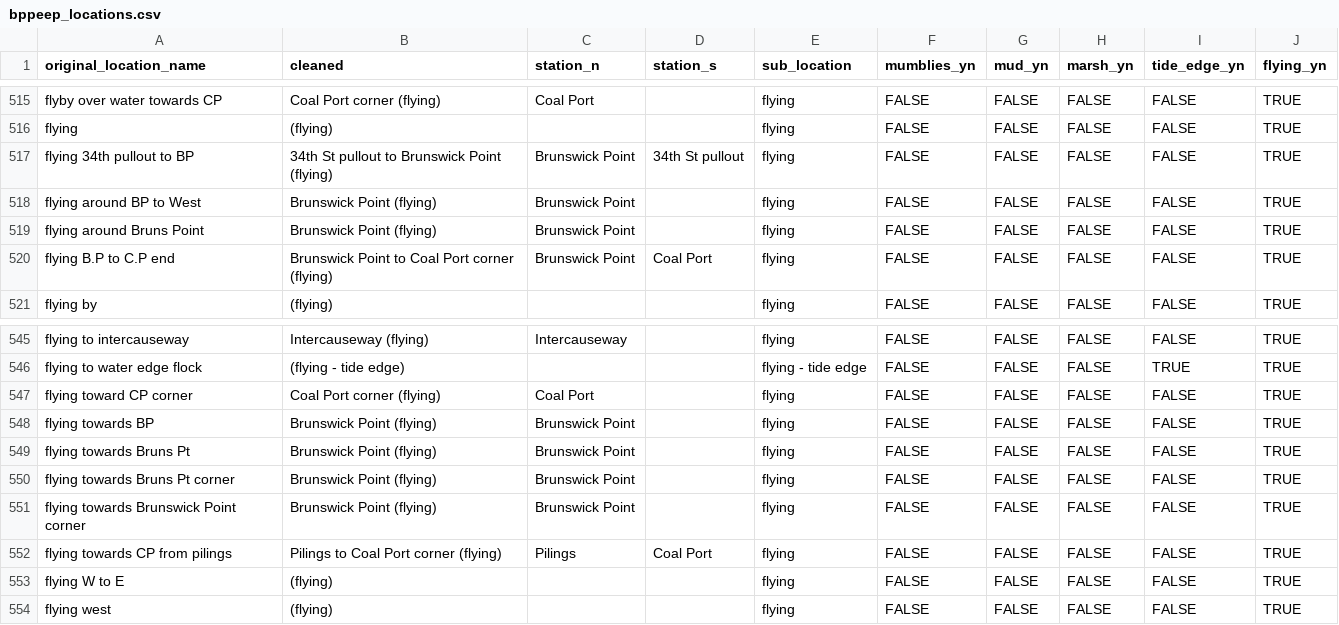
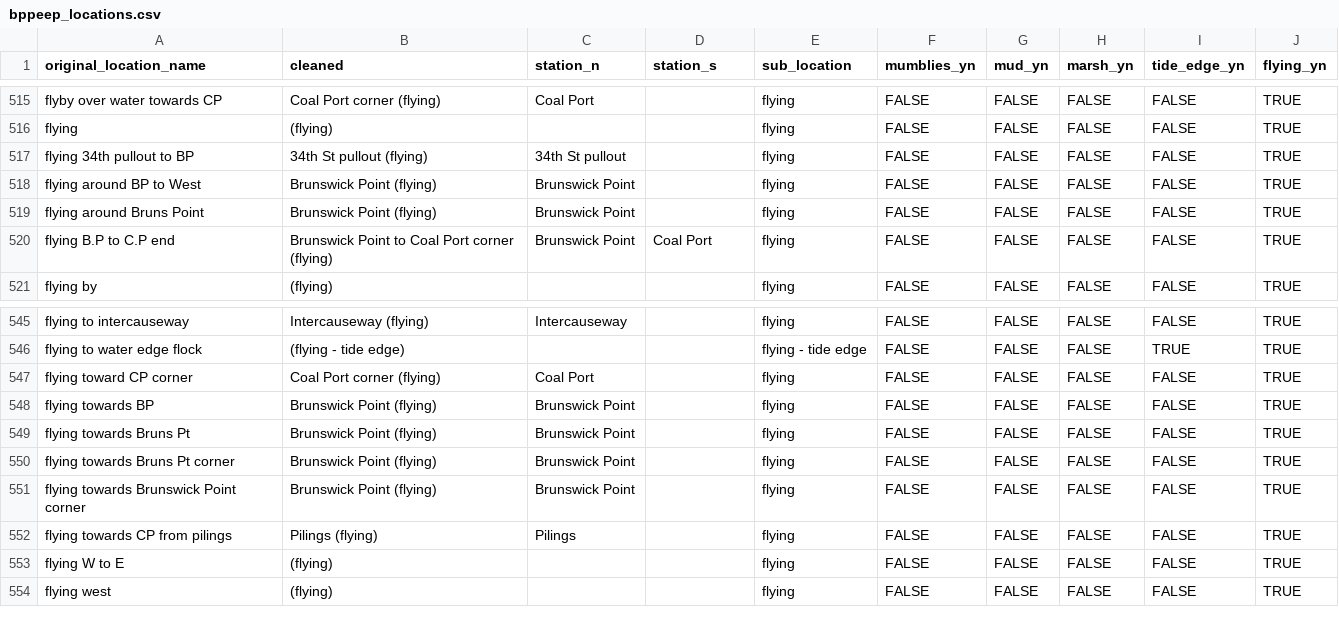
Before and after one commit to popovs/BPPeeps, a CSV file: supporting_files/bppeep_locations.csv, drawn as a sheet; only a part is shown, gaps mark what is left out.

```diff
--- a/supporting_files/bppeep_locations.csv
+++ b/supporting_files/bppeep_locations.csv
@@ -516,3 +516,3 @@ flyby over water towards CP,Coal Port corner (flying),Coal Port,,flying,FALSE,FA
 flying,(flying),,,flying,FALSE,FALSE,FALSE,FALSE,TRUE
-flying 34th pullout to BP,34th St pullout to Brunswick Point (flying),Brunswick Point,34th St pullout,flying,FALSE,FALSE,FALSE,FALSE,TRUE
+flying 34th pullout to BP,34th St pullout (flying),34th St pullout,,flying,FALSE,FALSE,FALSE,FALSE,TRUE
 flying around BP to West,Brunswick Point (flying),Brunswick Point,,flying,FALSE,FALSE,FALSE,FALSE,TRUE
@@ -551,3 +551,3 @@ flying towards Bruns Pt corner,Brunswick Point (flying),Brunswick Point,,flying,
 flying towards Brunswick Point corner,Brunswick Point (flying),Brunswick Point,,flying,FALSE,FALSE,FALSE,FALSE,TRUE
-flying towards CP from pilings,Pilings to Coal Port corner (flying),Pilings,Coal Port,flying,FALSE,FALSE,FALSE,FALSE,TRUE
+flying towards CP from pilings,Pilings (flying),Pilings,,flying,FALSE,FALSE,FALSE,FALSE,TRUE
 flying W to E,(flying),,,flying,FALSE,FALSE,FALSE,FALSE,TRUE
```
Also changed, not shown: 3 other files.
